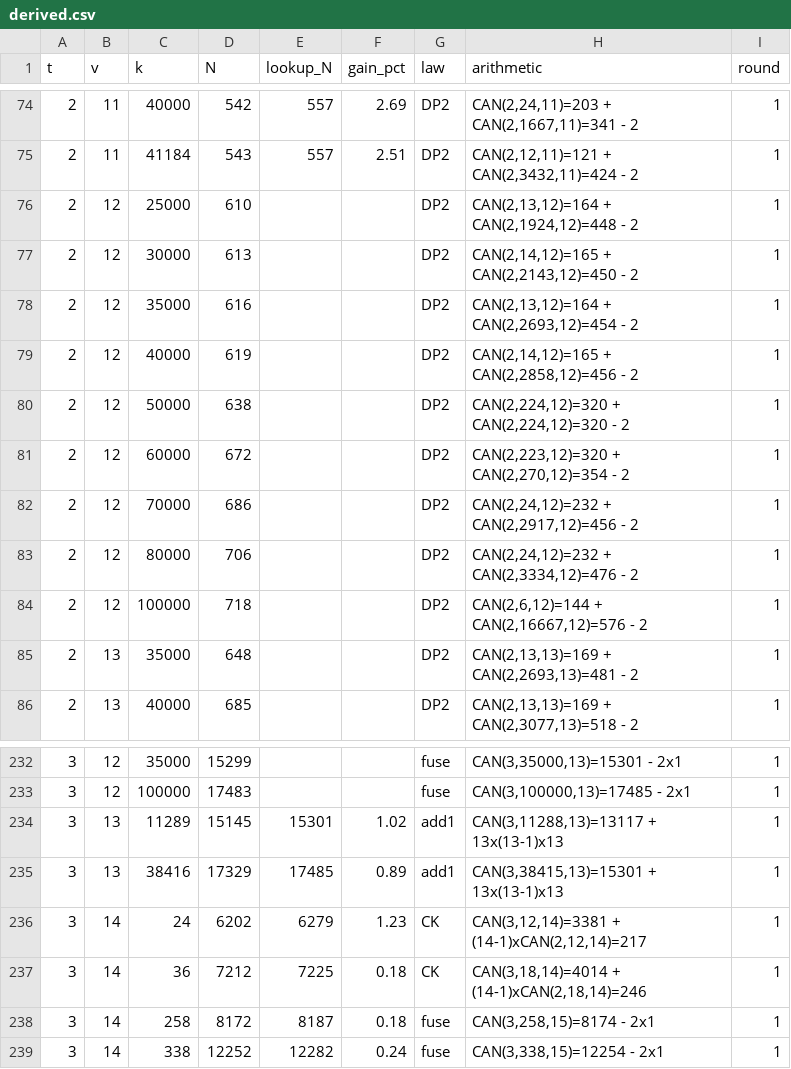
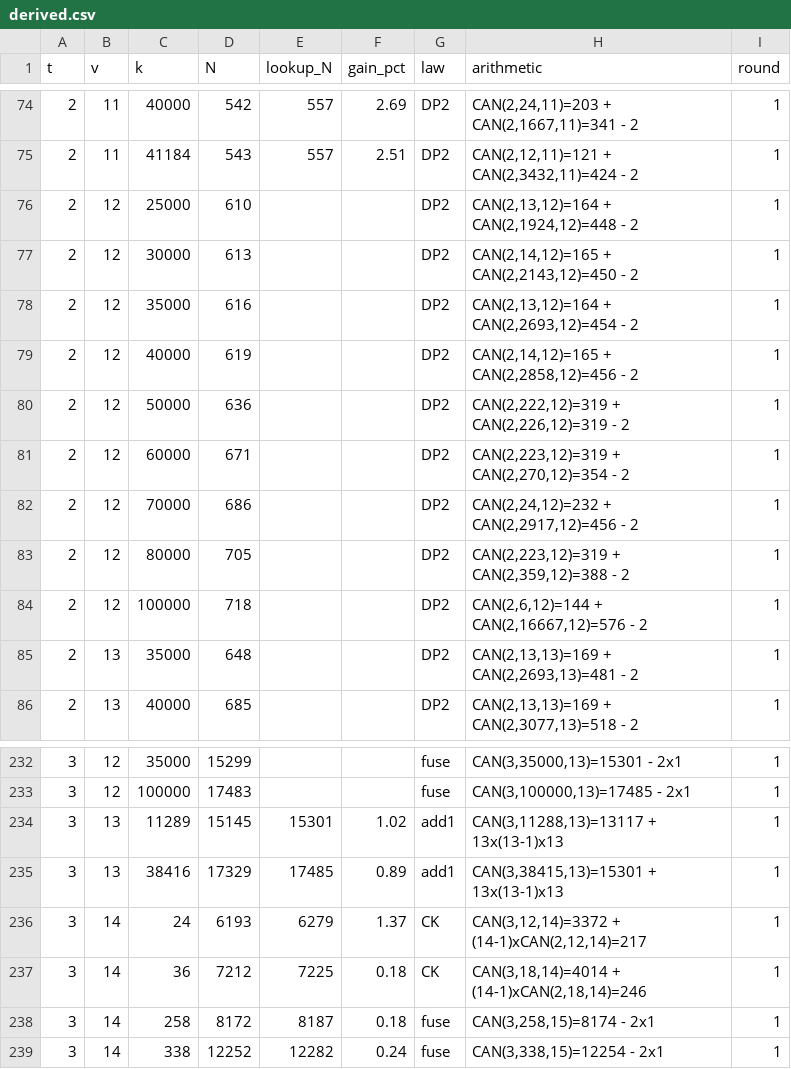
Before and after one commit to Justus42/ca-tools, a CSV file: table/derived.csv, drawn as a sheet; only a part is shown, gaps mark what is left out.

```diff
--- a/table/derived.csv
+++ b/table/derived.csv
@@ -79,6 +79,6 @@ t,v,k,N,lookup_N,gain_pct,law,arithmetic,round
 2,12,40000,619,,,DP2,"CAN(2,14,12)=165 + CAN(2,2858,12)=456 - 2",1
-2,12,50000,638,,,DP2,"CAN(2,224,12)=320 + CAN(2,224,12)=320 - 2",1
-2,12,60000,672,,,DP2,"CAN(2,223,12)=320 + CAN(2,270,12)=354 - 2",1
+2,12,50000,636,,,DP2,"CAN(2,222,12)=319 + CAN(2,226,12)=319 - 2",1
+2,12,60000,671,,,DP2,"CAN(2,223,12)=319 + CAN(2,270,12)=354 - 2",1
 2,12,70000,686,,,DP2,"CAN(2,24,12)=232 + CAN(2,2917,12)=456 - 2",1
-2,12,80000,706,,,DP2,"CAN(2,24,12)=232 + CAN(2,3334,12)=476 - 2",1
+2,12,80000,705,,,DP2,"CAN(2,223,12)=319 + CAN(2,359,12)=388 - 2",1
 2,12,100000,718,,,DP2,"CAN(2,6,12)=144 + CAN(2,16667,12)=576 - 2",1
@@ -235,3 +235,3 @@ t,v,k,N,lookup_N,gain_pct,law,arithmetic,round
 3,13,38416,17329,17485,0.89,add1,"CAN(3,38415,13)=15301 + 13x(13-1)x13",1
-3,14,24,6202,6279,1.23,CK,"CAN(3,12,14)=3381 + (14-1)xCAN(2,12,14)=217",1
+3,14,24,6193,6279,1.37,CK,"CAN(3,12,14)=3372 + (14-1)xCAN(2,12,14)=217",1
 3,14,36,7212,7225,0.18,CK,"CAN(3,18,14)=4014 + (14-1)xCAN(2,18,14)=246",1
```
Also changed, not shown: table/priority.csv, table/wanted.csv, 27 other files.
